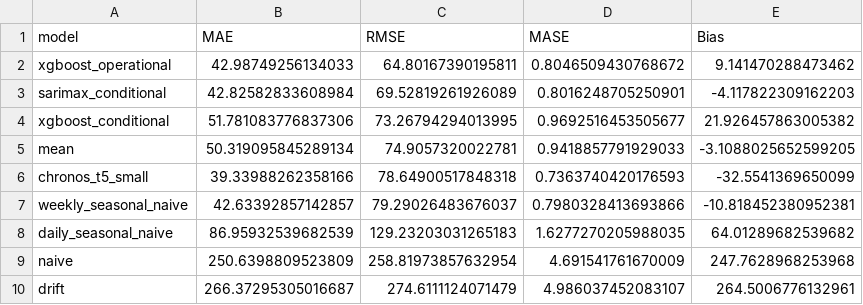
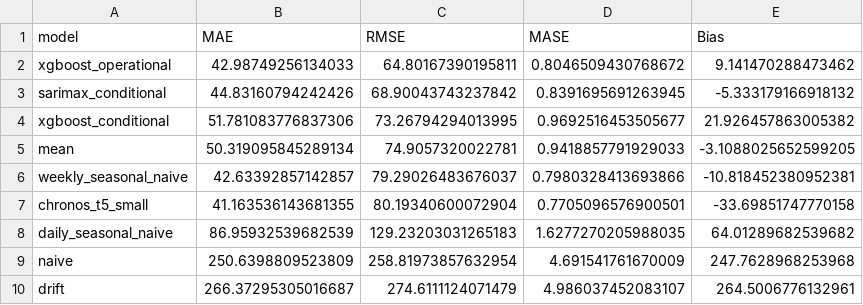
Before and after one commit to mh1863346-byte/Assigment-2-appliance-energy-forecasting, a CSV file: outputs/metrics/model_comparison.csv, drawn as a sheet.

```diff
--- a/outputs/metrics/model_comparison.csv
+++ b/outputs/metrics/model_comparison.csv
@@ -2,7 +2,7 @@ model,MAE,RMSE,MASE,Bias
 xgboost_operational,42.98749256134033,64.80167390195811,0.8046509430768672,9.141470288473462
-sarimax_conditional,42.82582833608984,69.52819261926089,0.8016248705250901,-4.117822309162203
+sarimax_conditional,44.83160794242426,68.90043743237842,0.8391695691263945,-5.333179166918132
 xgboost_conditional,51.781083776837306,73.26794294013995,0.9692516453505677,21.926457863005382
 mean,50.319095845289134,74.9057320022781,0.9418857791929033,-3.1088025652599205
-chronos_t5_small,39.33988262358166,78.64900517848318,0.7363740420176593,-32.5541369650099
 weekly_seasonal_naive,42.63392857142857,79.29026483676037,0.7980328413693866,-10.818452380952381
+chronos_t5_small,41.163536143681355,80.19340600072904,0.7705096576900501,-33.69851747770158
 daily_seasonal_naive,86.95932539682539,129.23203031265183,1.6277270205988035,64.01289682539682
```
Also changed, not shown: outputs/forecasts/all_forecasts.csv, outputs/forecasts/sarimax_confidence_intervals.csv, 6 other files.
